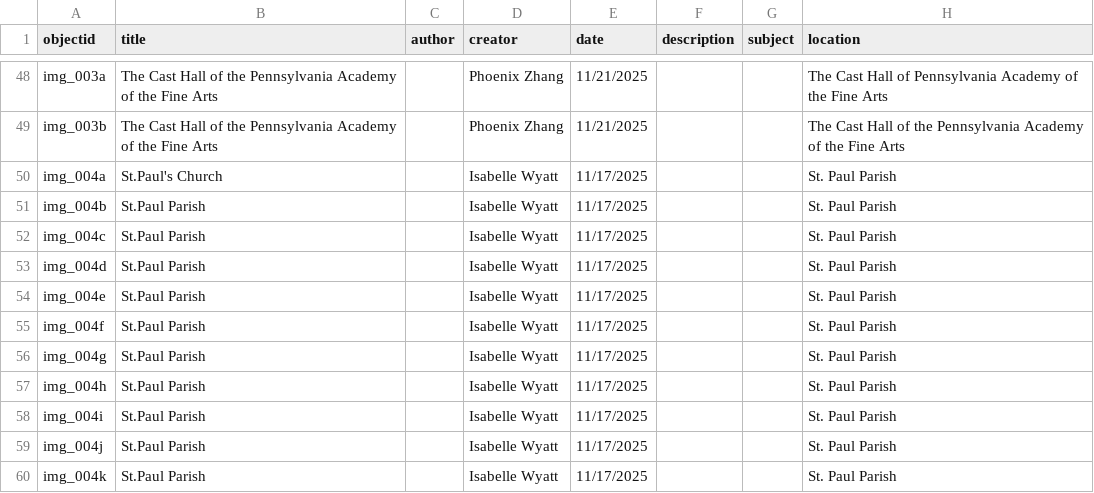
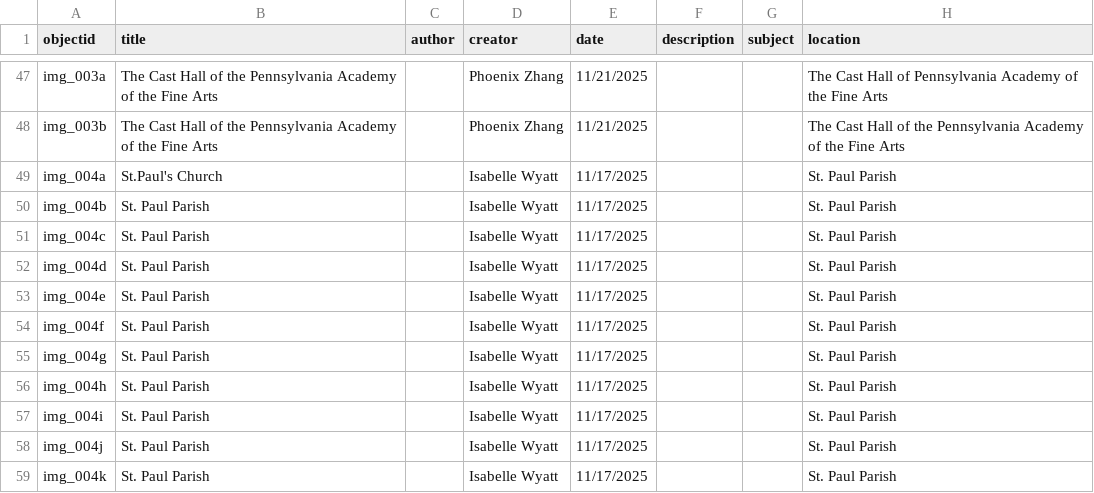
Before and after one commit to digbmc/philly-global-city, a CSV file: _data/ptgc-metadata.csv, drawn as a sheet; only a part is shown, gaps mark what is left out; addresses are those after the commit; the diff covers the shown part only; the diff names each change by its address in the sheet, - before the commit and + after, or states it on an @@ line.

Commit message:
update loc_012 and metadata

```diff
--- a/_data/ptgc-metadata.csv
+++ b/_data/ptgc-metadata.csv
-B50:B59 (title): St.Paul Parish
+B50:B59 (title): St. Paul Parish
```
Also changed, not shown: 1 removed row and 9 edited cells elsewhere in this file, 3 other files.
